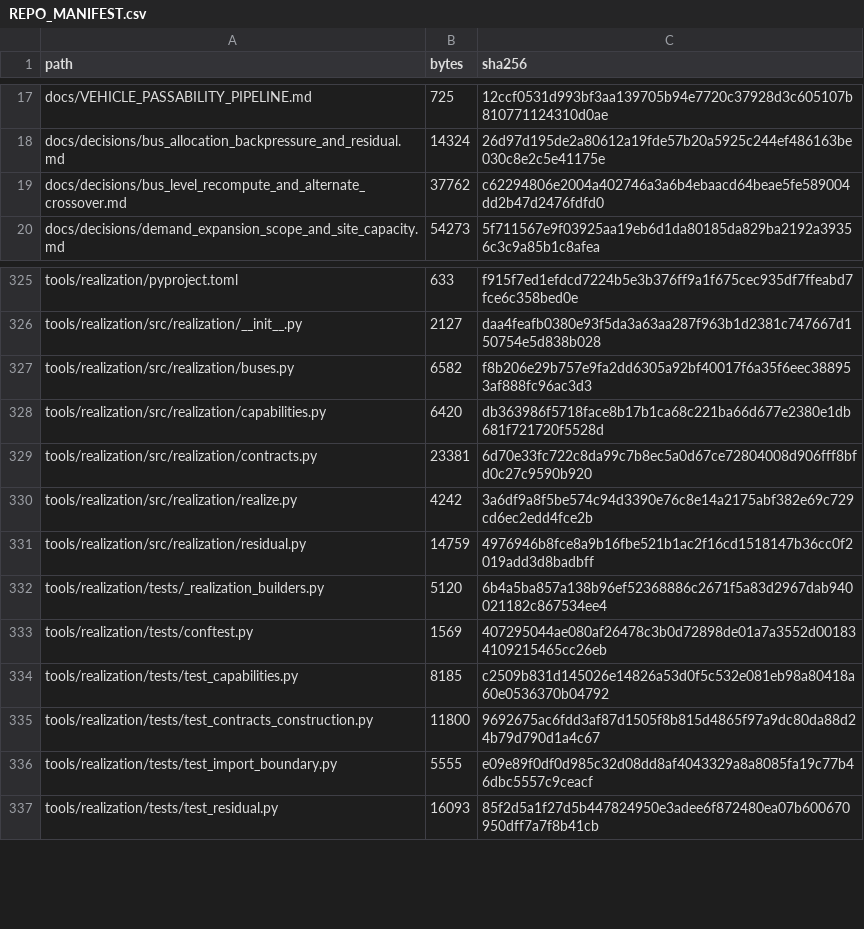
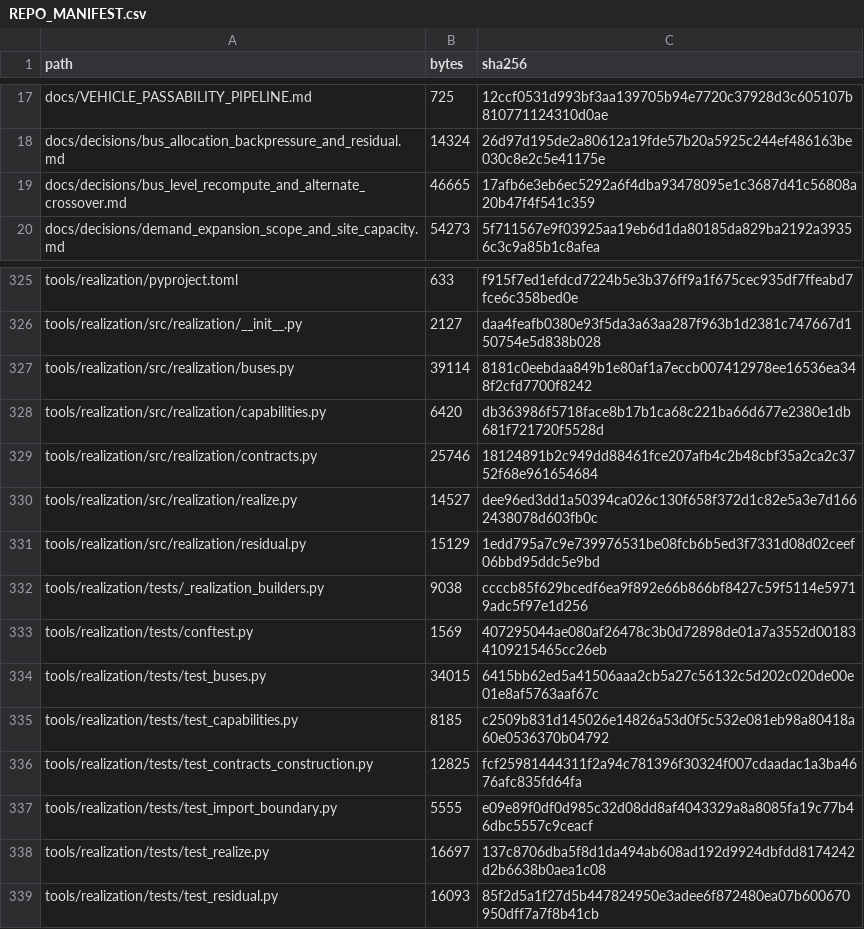
Before and after one commit to GMcDowellJr/satisfactory_progression_planner, a CSV file: REPO_MANIFEST.csv, drawn as a sheet; only a part is shown, gaps mark what is left out.

```diff
--- a/REPO_MANIFEST.csv
+++ b/REPO_MANIFEST.csv
@@ -18,3 +18,3 @@ docs/VEHICLE_PASSABILITY_PIPELINE.md,725,12ccf0531d993bf3aa139705b94e7720c37928d
 docs/decisions/bus_allocation_backpressure_and_residual.md,14324,26d97d195de2a80612a19fde57b20a5925c244ef486163be030c8e2c5e41175e
-docs/decisions/bus_level_recompute_and_alternate_crossover.md,37762,c62294806e2004a402746a3a6b4ebaacd64beae5fe589004dd2b47d2476fdfd0
+docs/decisions/bus_level_recompute_and_alternate_crossover.md,46665,17afb6e3eb6ec5292a6f4dba93478095e1c3687d41c56808a20b47f4f541c359
 docs/decisions/demand_expansion_scope_and_site_capacity.md,54273,5f711567e9f03925aa19eb6d1da80185da829ba2192a39356c3c9a85b1c8afea
@@ -326,12 +326,14 @@ tools/realization/pyproject.toml,633,f915f7ed1efdcd7224b5e3b376ff9a1f675cec935df
 tools/realization/src/realization/__init__.py,2127,daa4feafb0380e93f5da3a63aa287f963b1d2381c747667d150754e5d838b028
-tools/realization/src/realization/buses.py,6582,f8b206e29b757e9fa2dd6305a92bf40017f6a35f6eec388953af888fc96ac3d3
+tools/realization/src/realization/buses.py,39114,8181c0eebdaa849b1e80af1a7eccb007412978ee16536ea348f2cfd7700f8242
 tools/realization/src/realization/capabilities.py,6420,db363986f5718face8b17b1ca68c221ba66d677e2380e1db681f721720f5528d
-tools/realization/src/realization/contracts.py,23381,6d70e33fc722c8da99c7b8ec5a0d67ce72804008d906fff8bfd0c27c9590b920
-tools/realization/src/realization/realize.py,4242,3a6df9a8f5be574c94d3390e76c8e14a2175abf382e69c729cd6ec2edd4fce2b
-tools/realization/src/realization/residual.py,14759,4976946b8fce8a9b16fbe521b1ac2f16cd1518147b36cc0f2019add3d8badbff
-tools/realization/tests/_realization_builders.py,5120,6b4a5ba857a138b96ef52368886c2671f5a83d2967dab940021182c867534ee4
+tools/realization/src/realization/contracts.py,25746,18124891b2c949dd88461fce207afb4c2b48cbf35a2ca2c3752f68e961654684
+tools/realization/src/realization/realize.py,14527,dee96ed3dd1a50394ca026c130f658f372d1c82e5a3e7d1662438078d603fb0c
+tools/realization/src/realization/residual.py,15129,1edd795a7c9e739976531be08fcb6b5ed3f7331d08d02ceef06bbd95ddc5e9bd
+tools/realization/tests/_realization_builders.py,9038,ccccb85f629bcedf6ea9f892e66b866bf8427c59f5114e59719adc5f97e1d256
 tools/realization/tests/conftest.py,1569,407295044ae080af26478c3b0d72898de01a7a3552d001834109215465cc26eb
+tools/realization/tests/test_buses.py,34015,6415bb62ed5a41506aaa2cb5a27c56132c5d202c020de00e01e8af5763aaf67c
 tools/realization/tests/test_capabilities.py,8185,c2509b831d145026e14826a53d0f5c532e081eb98a80418a60e0536370b04792
-tools/realization/tests/test_contracts_construction.py,11800,9692675ac6fdd3af87d1505f8b815d4865f97a9dc80da88d24b79d790d1a4c67
+tools/realization/tests/test_contracts_construction.py,12825,fcf25981444311f2a94c781396f30324f007cdaadac1a3ba4676afc835fd64fa
 tools/realization/tests/test_import_boundary.py,5555,e09e89f0df0d985c32d08dd8af4043329a8a8085fa19c77b46dbc5557c9ceacf
+tools/realization/tests/test_realize.py,16697,137c8706dba5f8d1da494ab608ad192d9924dbfdd8174242d2b6638b0aea1c08
 tools/realization/tests/test_residual.py,16093,85f2d5a1f27d5b447824950e3adee6f872480ea07b600670950dff7a7f8b41cb
```
